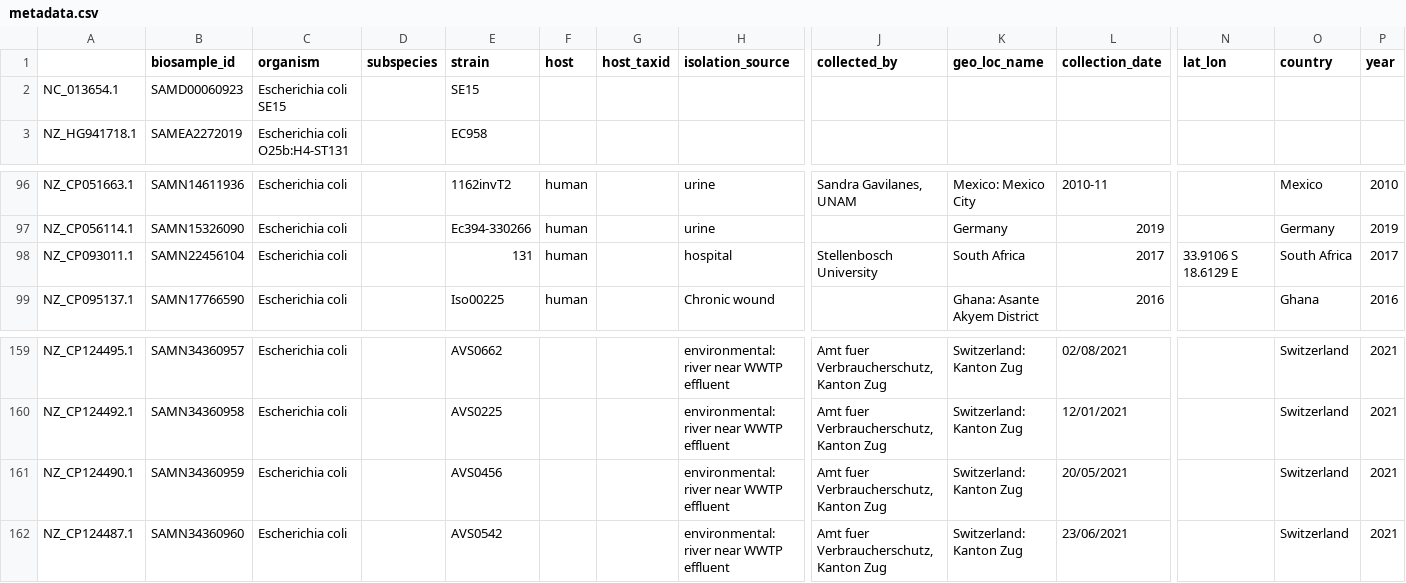
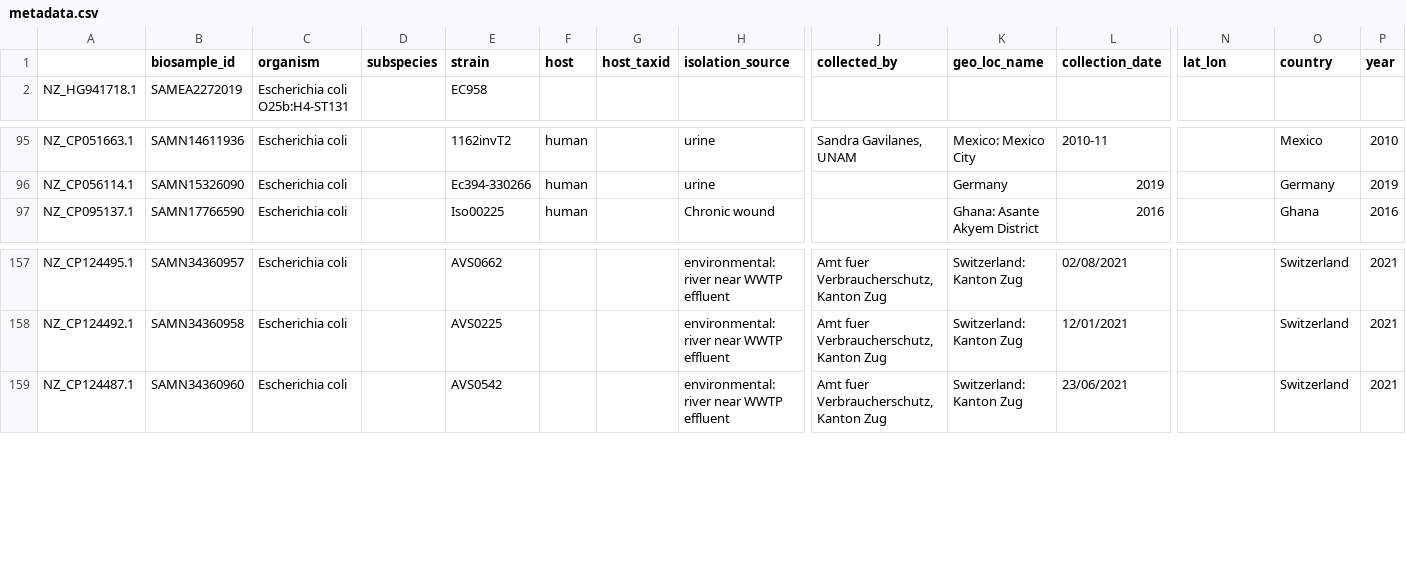
Before and after one commit to mmolari/ecoliST131-structural-evo, a CSV file: config/datasets/ST131_ABC/metadata.csv, drawn as a sheet; only a part is shown, gaps mark what is left out; rows hold the shown columns only; the diff names each change by its address in the sheet, - before the commit and + after, or states it on an @@ line.

Commit message:
feat: cleaned metadata

```diff
--- a/config/datasets/ST131_ABC/metadata.csv
+++ b/config/datasets/ST131_ABC/metadata.csv
-row 2: NC_013654.1 | SAMD00060923 | Escherichia coli SE15 |  | SE15
-row 98: NZ_CP093011.1 | SAMN22456104 | Escherichia coli |  | 131 | human |  | hospital | Stellenbosch University | South Africa | 2017 | 33.9106 S 18.6129 E | South Africa | 2017
-row 161: NZ_CP124490.1 | SAMN34360959 | Escherichia coli |  | AVS0456 |  |  | environmental: river near WWTP effluent | Amt fuer Verbraucherschutz, Kanton Zug | Switzerland: Kanton Zug | 20/05/2021 |  | Switzerland | 2021
```
Also changed, not shown: config/datasets/ST131_ABC/acc_info.csv, 2 other files.
